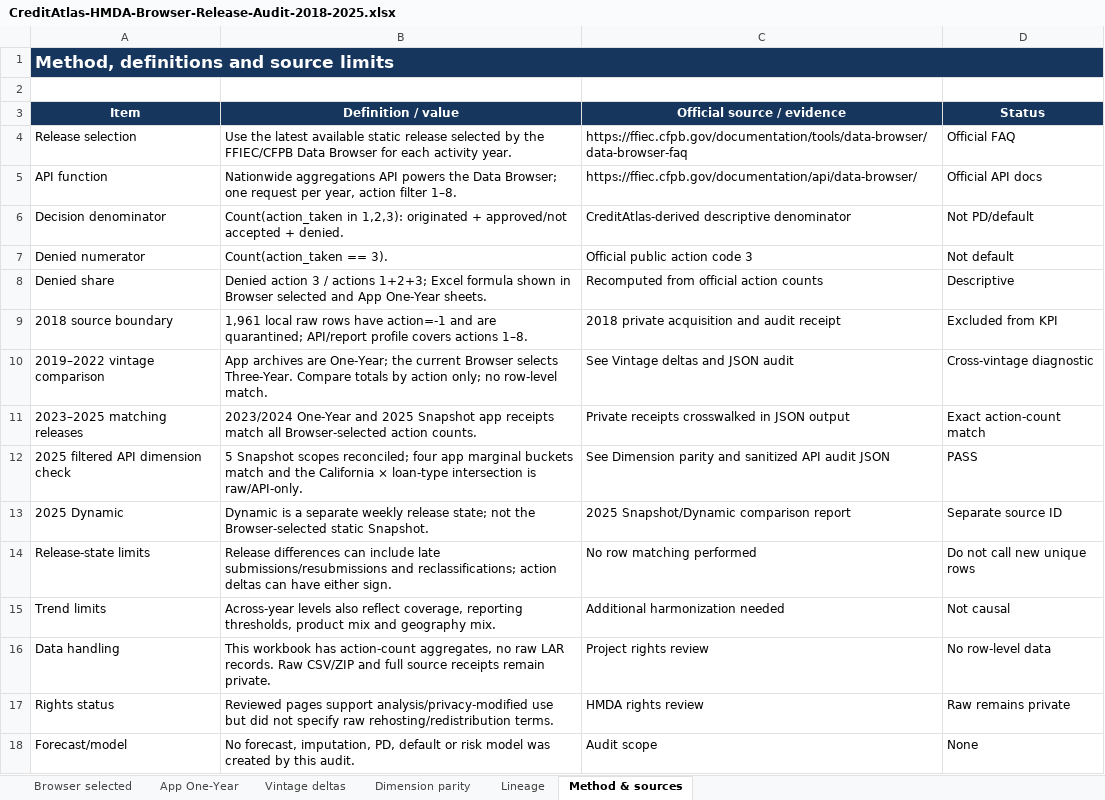
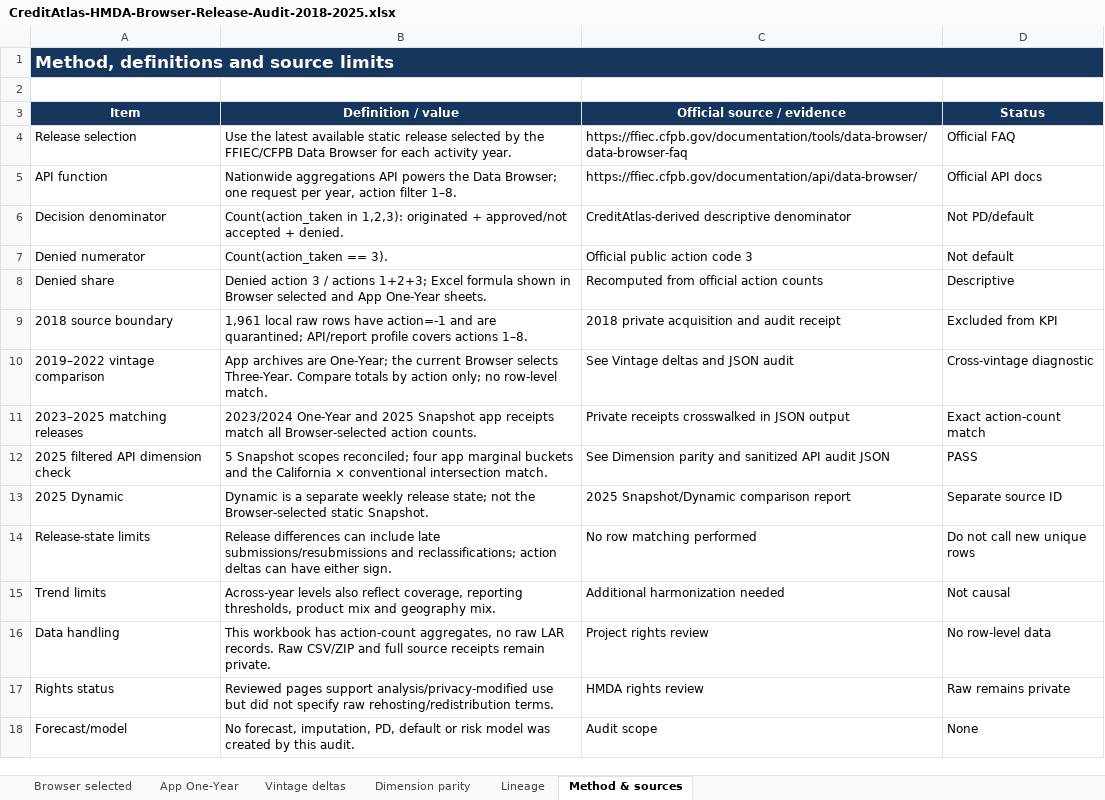
Before and after one commit to susayold/credit-atlas, an Excel workbook: apps/excel/templates/CreditAtlas-HMDA-Browser-Release-Audit-2018-2025.xlsx, sheet Method & sources, drawn as a sheet; values as stored, in another font and other column widths than the file's, no borders; table styles not drawn; the diff names each change by its address in the sheet, - before the commit and + after, or states it on an @@ line.

Commit message:
Add receipt-verified HMDA intersection filters

```diff
--- a/apps/excel/templates/CreditAtlas-HMDA-Browser-Release-Audit-2018-2025.xlsx (sheet Method & sources)
+++ b/apps/excel/templates/CreditAtlas-HMDA-Browser-Release-Audit-2018-2025.xlsx (sheet Method & sources)
-B12 (Definition / value): …marginal buckets match and the California × loan-type intersection is raw/API-only.
+B12 (Definition / value): …marginal buckets and the California × conventional intersection match.
```
Also changed, not shown: sheet Dimension parity, docs/reviews/CreditAtlas-Review-Next-Plan-2026-10-16.xlsx, 20 other files.
